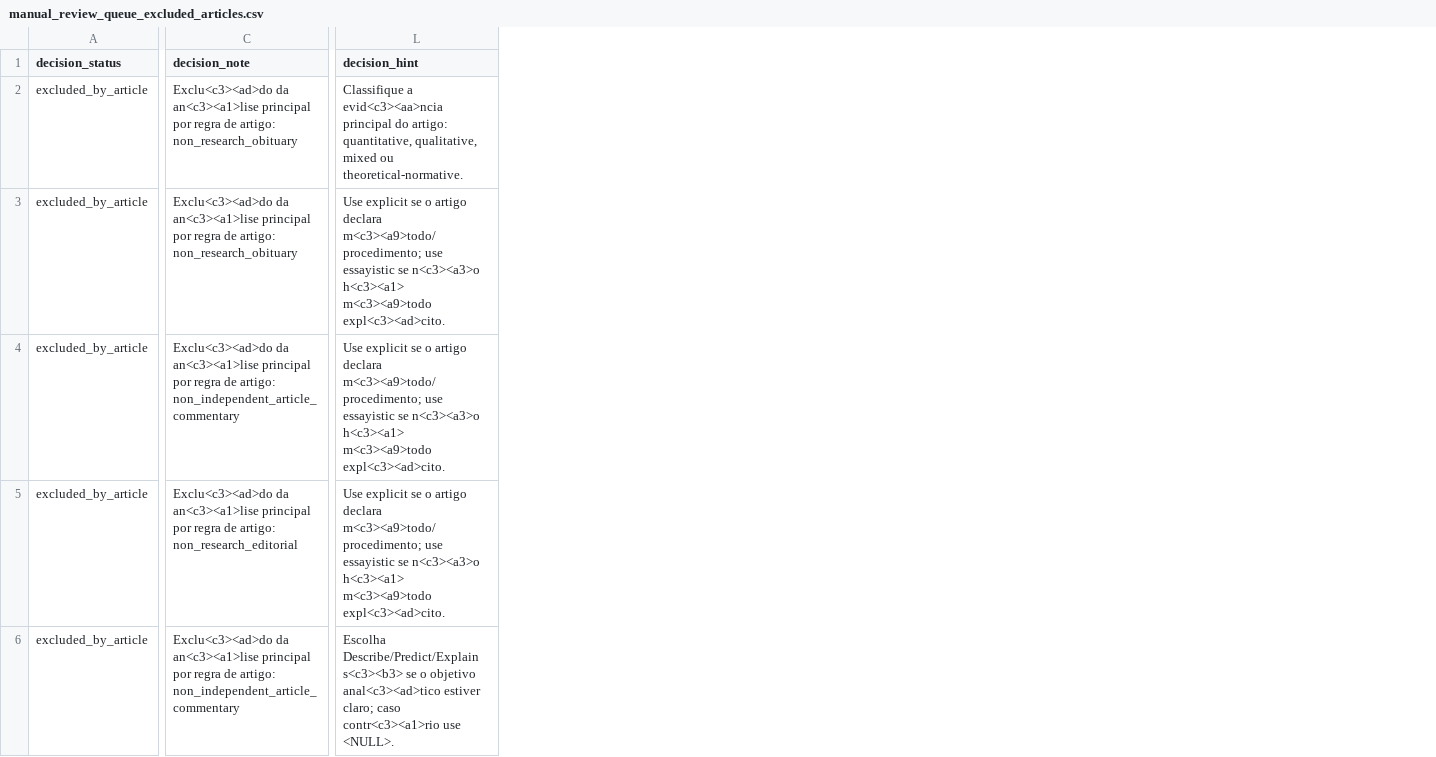
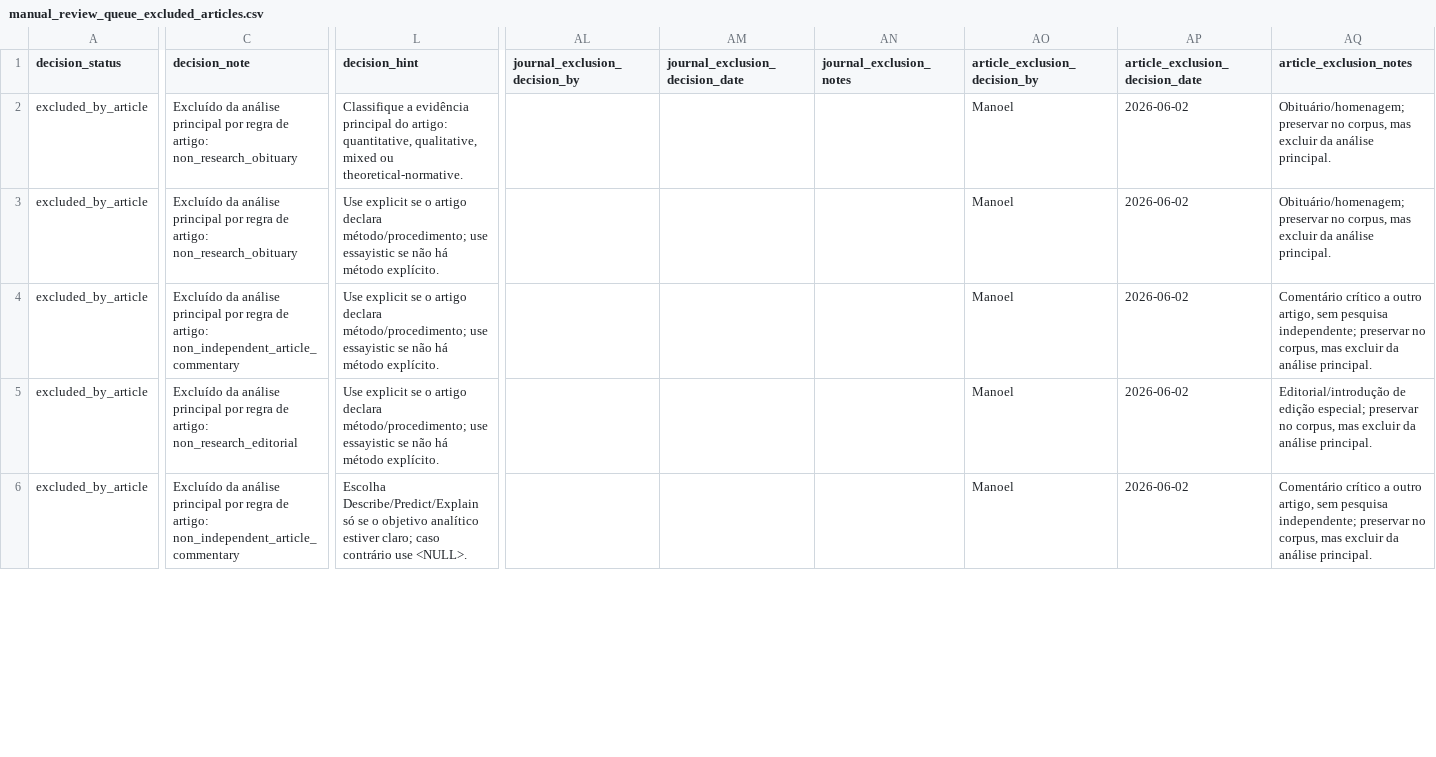
Before and after one commit to mgaldino/metodos-cp-brasil, a CSV file: quality_reports/manual_review_queue_excluded_articles.csv, drawn as a sheet; only a part is shown, gaps mark what is left out; the diff covers the shown part only; the diff names each change by its address in the sheet, - before the commit and + after, or states it on an @@ line.

```diff
--- a/quality_reports/manual_review_queue_excluded_articles.csv
+++ b/quality_reports/manual_review_queue_excluded_articles.csv
+column AL (journal_exclusion_decision_by), empty
+column AM (journal_exclusion_decision_date), empty
+column AN (journal_exclusion_notes), empty
+column AO (article_exclusion_decision_by), rows 2-6: all Manoel
+column AP (article_exclusion_decision_date), rows 2-6: all 2026-06-02
+column AQ (article_exclusion_notes), rows 2-6: Obituário/homenagem; preservar no corpus, mas excluir da análise principal. | Obituário/homenagem; preservar no corpus, mas excluir da análise principal. | Comentário crítico a outro artigo, sem pesquisa independente; preservar no corpus, mas excluir da análise principal. | Editorial/introdução de edição especial; preservar no corpus, mas excluir da análise principal. | Comentário crítico a outro artigo, sem pesquisa independente; preservar no corpus, mas excluir da análise principal.
-C2:C3 (decision_note): Exclu<c3><ad>do da an<c3><a1>lise principal por…
+C2:C3 (decision_note): Excluído da análise principal por…
-L2 (decision_hint): Classifique a evid<c3><aa>ncia principal do…
+L2 (decision_hint): Classifique a evidência principal do…
-L3:L5 (decision_hint): …artigo declara m<c3><a9>todo/procedimento; use essayistic se n<c3><a3>o h<c3><a1> m<c3><a9>todo expl<c3><ad>cito.
+L3:L5 (decision_hint): …artigo declara método/procedimento; use essayistic se não há método explícito.
-C4 (decision_note): Exclu<c3><ad>do da an<c3><a1>lise principal por…
+C4 (decision_note): Excluído da análise principal por…
-C5 (decision_note): Exclu<c3><ad>do da an<c3><a1>lise principal por…
+C5 (decision_note): Excluído da análise principal por…
-C6 (decision_note): Exclu<c3><ad>do da an<c3><a1>lise principal por…
+C6 (decision_note): Excluído da análise principal por…
-L6 (decision_hint): Escolha Describe/Predict/Explain s<c3><b3> se o objetivo anal<c3><ad>tico estiver claro; caso contr<c3><a1>rio use <NULL>.
+L6 (decision_hint): Escolha Describe/Predict/Explain só se o objetivo analítico estiver claro; caso contrário use <NULL>.
```
Also changed, not shown: 10 edited cells elsewhere in this file, quality_reports/manual_review_queue.csv, quality_reports/manual_review_queue_excluded_journals.csv, 8 other files.
